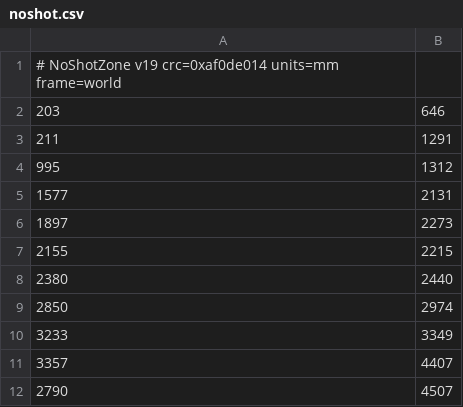
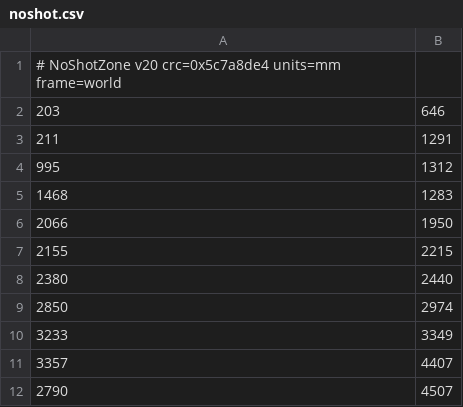
Before and after one commit to smily77/CatFind, a CSV file: Controller/Manager6_3_0/data/noshot.csv, drawn as a sheet; only a part is shown.

Commit message:
Karte noshot: v20 vom Manager uebernommen (VPS-Editor)

```diff
--- a/Controller/Manager6_3_0/data/noshot.csv
+++ b/Controller/Manager6_3_0/data/noshot.csv
@@ -1,2 +1,2 @@
-# NoShotZone v19  crc=0xaf0de014  units=mm  frame=world
+# NoShotZone v20  crc=0x5c7a8de4  units=mm  frame=world
 203,646
@@ -4,4 +4,4 @@
 995,1312
-1577,2131
-1897,2273
+1468,1283
+2066,1950
 2155,2215
```
